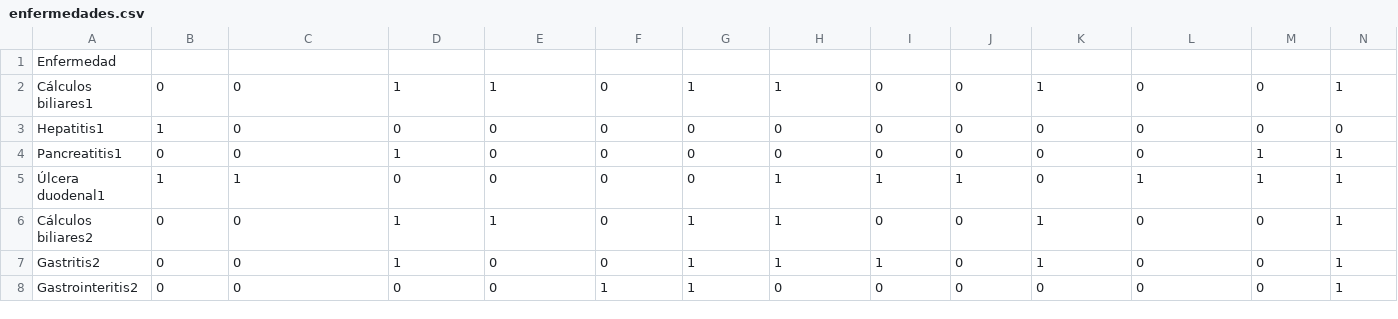
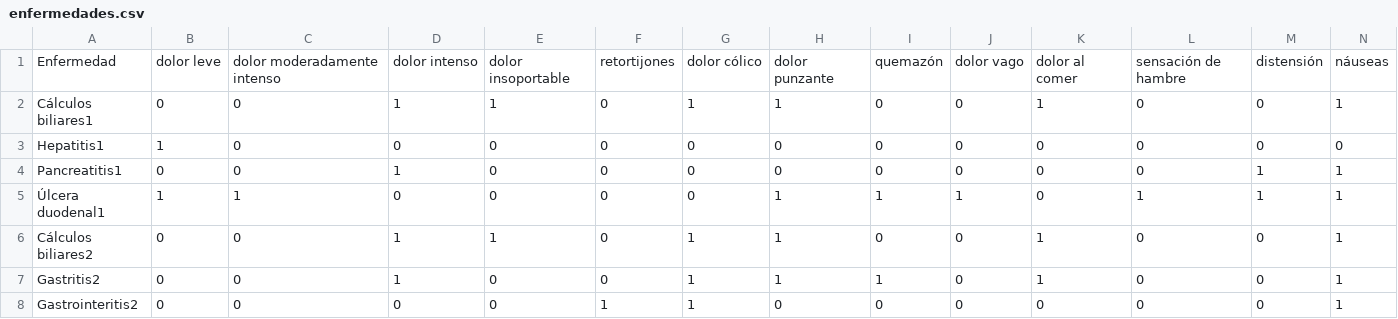
Before and after one commit to santipvz/chatbot, a CSV file: enfermedades.csv, drawn as a sheet; only a part is shown; removed rows and columns are numbered as before the commit, all else as after; rows hold the shown columns only; the diff names each change by its address in the sheet, - before the commit and + after, or states it on an @@ line.

```diff
--- a/enfermedades.csv
+++ b/enfermedades.csv
-row 1: Enfermedad
+row 1: Enfermedad | dolor leve | dolor moderadamente intenso | dolor intenso | dolor insoportable | retortijones | dolor cólico | dolor punzante | quemazón | dolor vago | dolor al comer | sensación de hambre | distensión | náuseas
```
Also changed, not shown: 2 other files.
